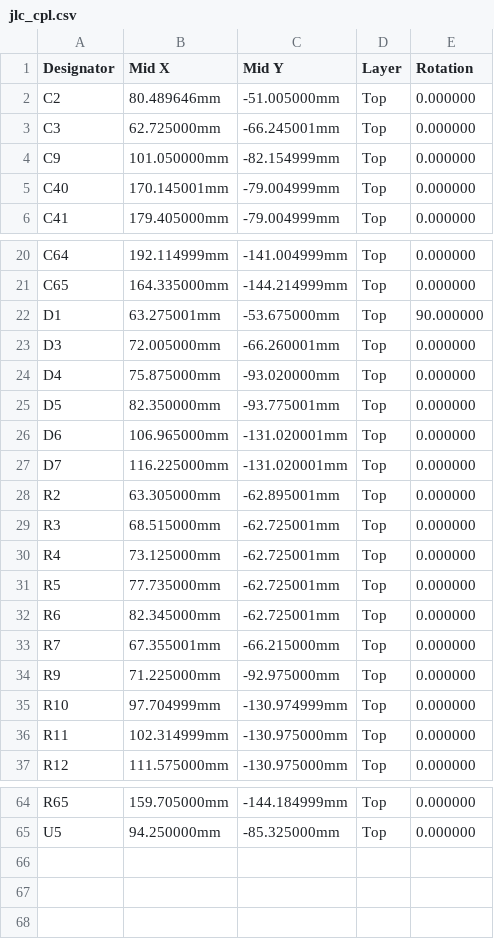
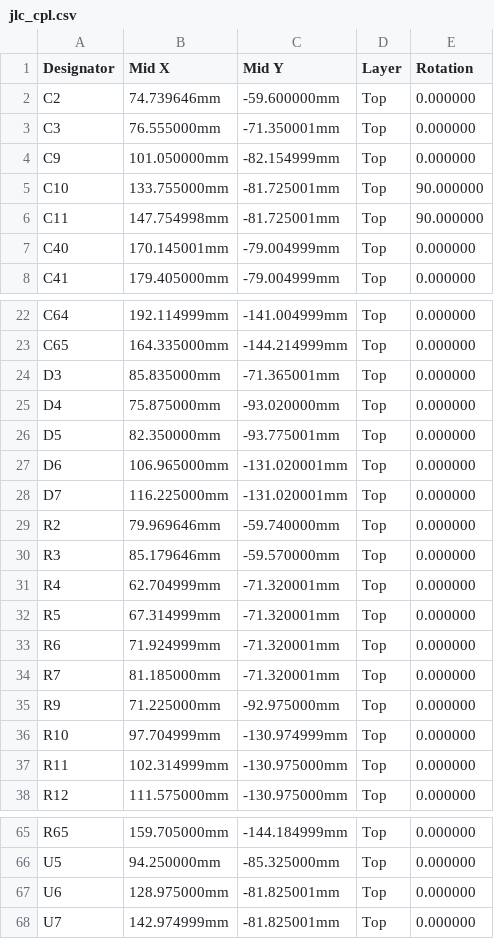
Before and after one commit to ColumbiaGadgetWorks/scorbot, a CSV file: hardware/scorbot-controller/fab/jlc_cpl.csv, drawn as a sheet; only a part is shown, gaps mark what is left out.

```diff
--- a/hardware/scorbot-controller/fab/jlc_cpl.csv
+++ b/hardware/scorbot-controller/fab/jlc_cpl.csv
@@ -1,5 +1,7 @@
 Designator,Mid X,Mid Y,Layer,Rotation
-C2,80.489646mm,-51.005000mm,Top,0.000000
-C3,62.725000mm,-66.245001mm,Top,0.000000
+C2,74.739646mm,-59.600000mm,Top,0.000000
+C3,76.555000mm,-71.350001mm,Top,0.000000
 C9,101.050000mm,-82.154999mm,Top,0.000000
+C10,133.755000mm,-81.725001mm,Top,90.000000
+C11,147.754998mm,-81.725001mm,Top,90.000000
 C40,170.145001mm,-79.004999mm,Top,0.000000
@@ -21,4 +23,3 @@ C64,192.114999mm,-141.004999mm,Top,0.000000
 C65,164.335000mm,-144.214999mm,Top,0.000000
-D1,63.275001mm,-53.675000mm,Top,90.000000
-D3,72.005000mm,-66.260001mm,Top,0.000000
+D3,85.835000mm,-71.365001mm,Top,0.000000
 D4,75.875000mm,-93.020000mm,Top,0.000000
@@ -27,8 +28,8 @@ D6,106.965000mm,-131.020001mm,Top,0.000000
 D7,116.225000mm,-131.020001mm,Top,0.000000
-R2,63.305000mm,-62.895001mm,Top,0.000000
-R3,68.515000mm,-62.725001mm,Top,0.000000
-R4,73.125000mm,-62.725001mm,Top,0.000000
-R5,77.735000mm,-62.725001mm,Top,0.000000
-R6,82.345000mm,-62.725001mm,Top,0.000000
-R7,67.355001mm,-66.215000mm,Top,0.000000
+R2,79.969646mm,-59.740000mm,Top,0.000000
+R3,85.179646mm,-59.570000mm,Top,0.000000
+R4,62.704999mm,-71.320001mm,Top,0.000000
+R5,67.314999mm,-71.320001mm,Top,0.000000
+R6,71.924999mm,-71.320001mm,Top,0.000000
+R7,81.185000mm,-71.320001mm,Top,0.000000
 R9,71.225000mm,-92.975000mm,Top,0.000000
@@ -65 +66,3 @@ R65,159.705000mm,-144.184999mm,Top,0.000000
 U5,94.250000mm,-85.325000mm,Top,0.000000
+U6,128.975000mm,-81.825001mm,Top,0.000000
+U7,142.974999mm,-81.825001mm,Top,0.000000
```
Also changed, not shown: hardware/scorbot-controller/bom.csv, hardware/scorbot-controller/fab/jlc_bom.csv, 36 other files.
